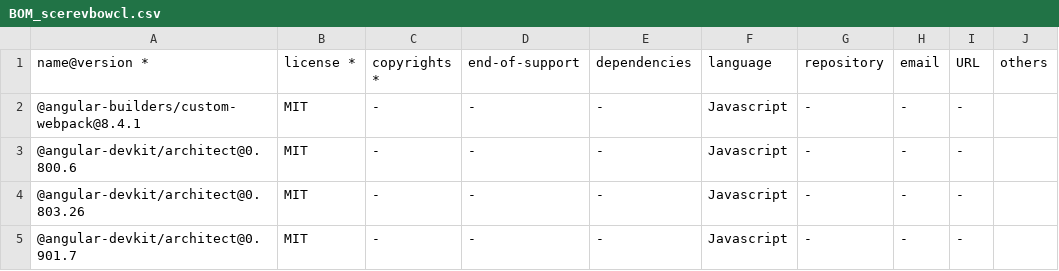
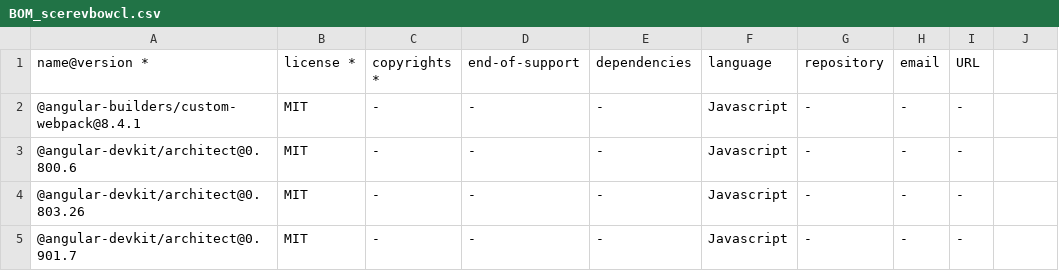
Before and after one commit to regione-piemonte/scerev, a CSV file: scerevbowcl/BOM_scerevbowcl.csv, drawn as a sheet; only a part is shown.

Commit message:
Update BOM_scerevbowcl.csv

```diff
--- a/scerevbowcl/BOM_scerevbowcl.csv
+++ b/scerevbowcl/BOM_scerevbowcl.csv
@@ -1,2 +1,2 @@
-name@version *,license *,copyrights *,end-of-support,dependencies,language,repository,email,URL,others
+name@version *,license *,copyrights *,end-of-support,dependencies,language,repository,email,URL
 "@angular-builders/custom-webpack@8.4.1","MIT",-,-,-,Javascript,-,-,-,
```
